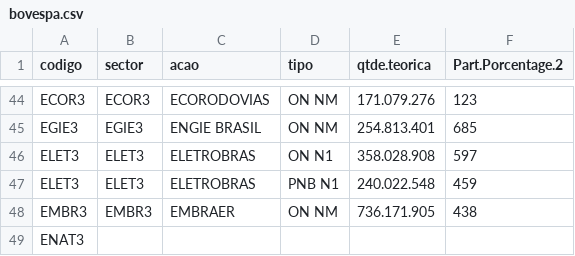
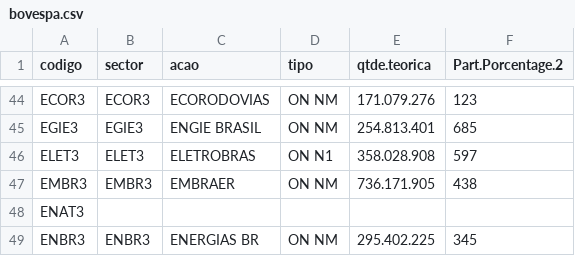
Before and after one commit to marcosamaris/OracleStock, a CSV file: bovespa.csv, drawn as a sheet; only a part is shown, gaps mark what is left out; the shorter side is filled out with more unchanged rows; the diff names each change by its address in the sheet, - before the commit and + after, or states it on an @@ line.

```diff
--- a/bovespa.csv
+++ b/bovespa.csv
-row 47: ELET3 | ELET3 | ELETROBRAS | PNB N1 | 240.022.548 | 459
```
Also changed, not shown: 3 other files.
